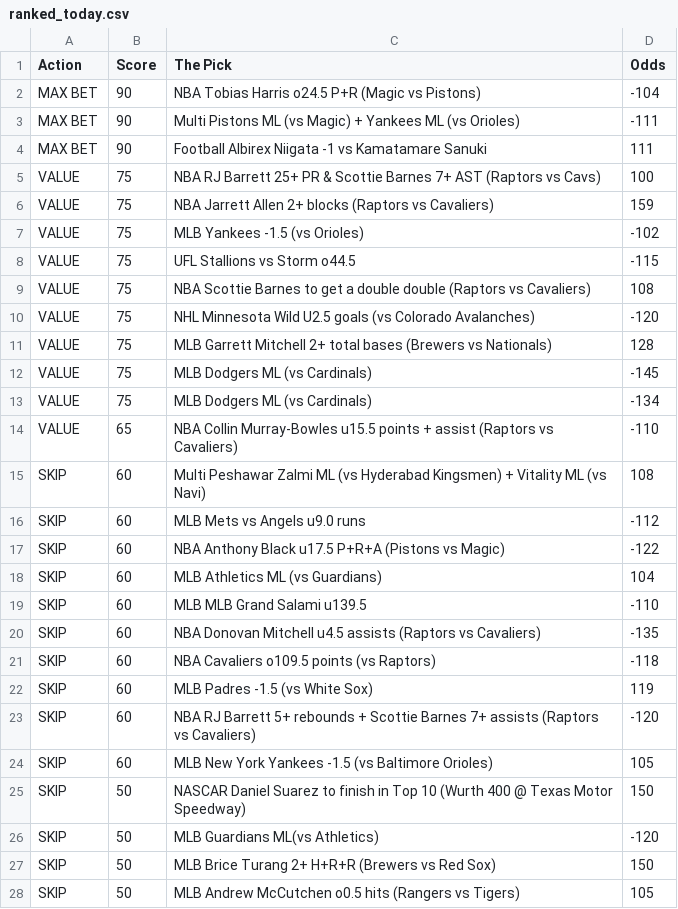
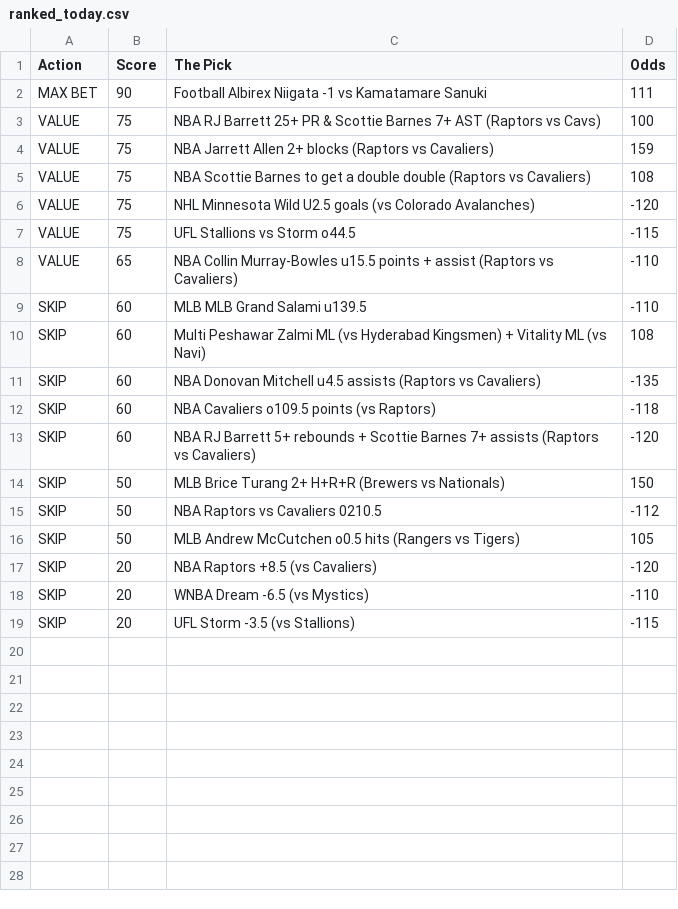
Before and after one commit to CameronBroussard6/Sports_Picks_Ranked, a CSV file: ranked_today.csv, drawn as a sheet; only a part is shown; the shorter side is filled out with more unchanged rows; the diff covers the shown part only.

```diff
--- a/ranked_today.csv
+++ b/ranked_today.csv
@@ -1,4 +1,2 @@
 Action,Score,The Pick,Odds
-MAX BET,90,NBA Tobias Harris o24.5 P+R (Magic vs Pistons),-104
-MAX BET,90,Multi Pistons ML (vs Magic) + Yankees ML (vs Orioles),-111
 MAX BET,90,Football Albirex Niigata -1 vs Kamatamare Sanuki,111
@@ -6,23 +4,13 @@ VALUE,75,NBA RJ Barrett 25+ PR & Scottie Barnes 7+ AST (Raptors vs Cavs),100
 VALUE,75,NBA Jarrett Allen 2+ blocks (Raptors vs Cavaliers),159
-VALUE,75,MLB Yankees -1.5 (vs Orioles),-102
-VALUE,75,UFL Stallions vs Storm o44.5,-115
 VALUE,75,NBA Scottie Barnes to get a double double (Raptors vs Cavaliers),108
 VALUE,75,NHL Minnesota Wild U2.5 goals (vs Colorado Avalanches),-120
-VALUE,75,MLB Garrett Mitchell 2+ total bases (Brewers vs Nationals),128
-VALUE,75,MLB Dodgers ML (vs Cardinals),-145
-VALUE,75,MLB Dodgers ML (vs Cardinals),-134
+VALUE,75,UFL Stallions vs Storm o44.5,-115
 VALUE,65,NBA Collin Murray-Bowles u15.5 points + assist (Raptors vs Cavaliers),-110
+SKIP,60,MLB MLB Grand Salami u139.5,-110
 SKIP,60,Multi Peshawar Zalmi ML (vs Hyderabad Kingsmen) + Vitality ML (vs Navi),108
-SKIP,60,MLB Mets vs Angels u9.0 runs,-112
-SKIP,60,NBA Anthony Black u17.5 P+R+A (Pistons vs Magic),-122
-SKIP,60,MLB Athletics ML (vs Guardians),104
-SKIP,60,MLB MLB Grand Salami u139.5,-110
 SKIP,60,NBA Donovan Mitchell u4.5 assists (Raptors vs Cavaliers),-135
 SKIP,60,NBA Cavaliers o109.5 points (vs Raptors),-118
-SKIP,60,MLB Padres -1.5 (vs White Sox),119
 SKIP,60,NBA RJ Barrett 5+ rebounds + Scottie Barnes 7+ assists (Raptors vs Cavaliers),-120
-SKIP,60,MLB New York Yankees -1.5 (vs Baltimore Orioles),105
-SKIP,50,NASCAR Daniel Suarez to finish in Top 10 (Wurth 400 @ Texas Motor Speedway),150
-SKIP,50,MLB Guardians ML(vs Athletics),-120
-SKIP,50,MLB Brice Turang 2+ H+R+R (Brewers vs Red Sox),150
+SKIP,50,MLB Brice Turang 2+ H+R+R (Brewers vs Nationals),150
+SKIP,50,NBA Raptors vs Cavaliers 0210.5,-112
 SKIP,50,MLB Andrew McCutchen o0.5 hits (Rangers vs Tigers),105
```
Also changed, not shown: 3 removed rows elsewhere in this file.
